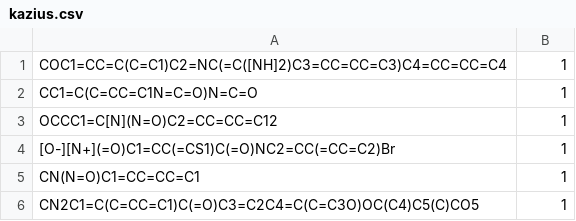
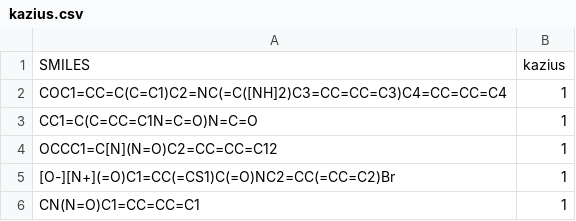
Before and after one commit to davor/bbrc-sample-client, a CSV file: data/kazius.csv, drawn as a sheet; only a part is shown; the shorter side is filled out with more unchanged rows.

```diff
--- a/data/kazius.csv
+++ b/data/kazius.csv
@@ -1 +1,2 @@
+SMILES,kazius
 COC1=CC=C(C=C1)C2=NC(=C([NH]2)C3=CC=CC=C3)C4=CC=CC=C4,1
```
Also changed, not shown: data/mouse_carcinogenicity_alt.csv, data/multi_cell_call_alt.csv, 3 other files.
